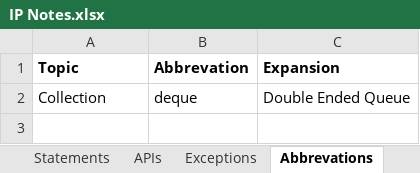
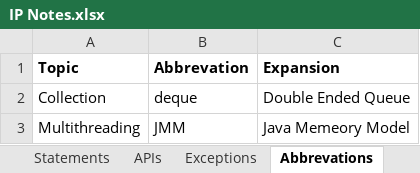
Before and after one commit to Kamalakannangv/IP, an Excel workbook: IP Notes.xlsx, sheet Abbrevations, drawn as a sheet; values as stored, in another font and other column widths than the file's, no borders; the diff names each change by its address in the sheet, - before the commit and + after, or states it on an @@ line.

```diff
--- a/IP Notes.xlsx (sheet Abbrevations)
+++ b/IP Notes.xlsx (sheet Abbrevations)
+row 3: Multithreading | JMM | Java Memeory Model
```
Also changed, not shown: sheet APIs, sheet Definitions, sheet Exceptions, sheet Tricky Questions.
